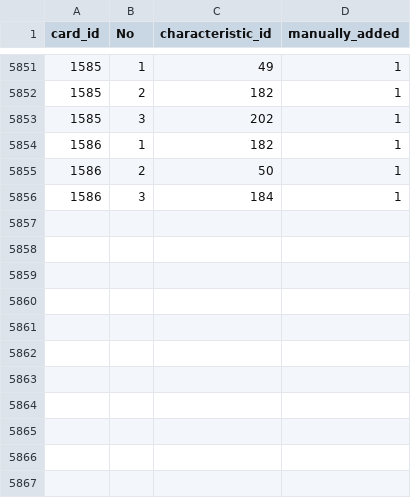
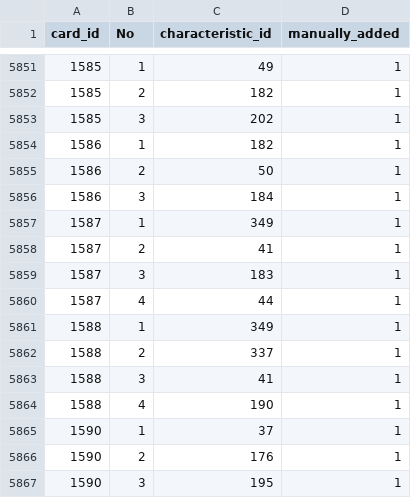
Before and after one commit to a1sareru/shoot300k, a CSV file: public/data/card_give_characteristic.csv, drawn as a sheet; only a part is shown, gaps mark what is left out; the diff names each change by its address in the sheet, - before the commit and + after, or states it on an @@ line.

```diff
--- a/public/data/card_give_characteristic.csv
+++ b/public/data/card_give_characteristic.csv
+row 5857: 1587 | 1 | 349 | 1
+row 5858: 1587 | 2 | 41 | 1
+row 5859: 1587 | 3 | 183 | 1
+row 5860: 1587 | 4 | 44 | 1
+row 5861: 1588 | 1 | 349 | 1
+row 5862: 1588 | 2 | 337 | 1
+row 5863: 1588 | 3 | 41 | 1
+row 5864: 1588 | 4 | 190 | 1
+row 5865: 1590 | 1 | 37 | 1
+row 5866: 1590 | 2 | 176 | 1
+row 5867: 1590 | 3 | 195 | 1
```
Also changed, not shown: public/data/card_give_characteristic_grow_list.csv, public/data/character_card.csv, 6 other files.
